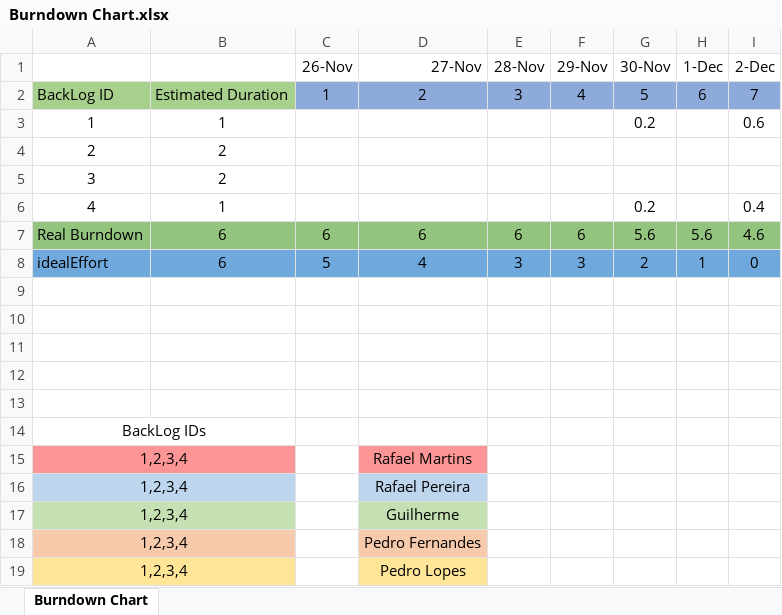
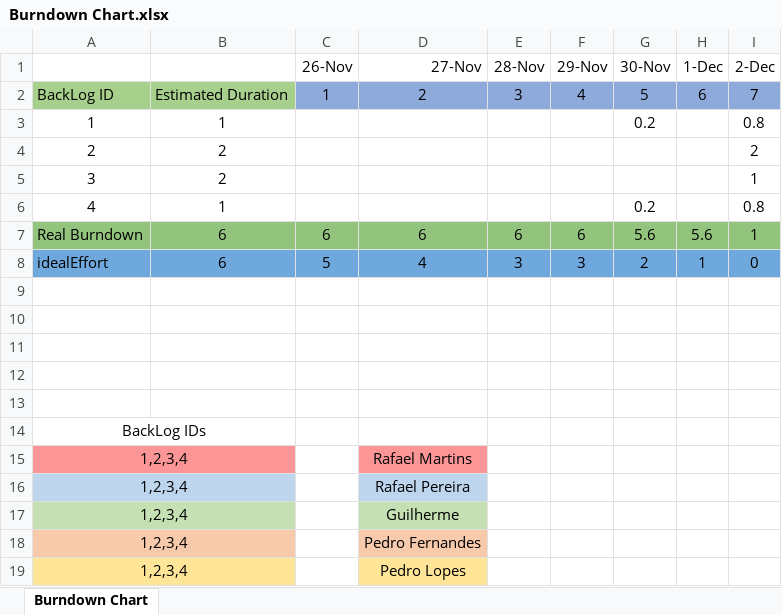
Before and after one commit to Gui28F/SE2223_57514_60045_60602_60694_60700, an Excel workbook: Project/Phase 2/Sprint4/Burndown Chart.xlsx, sheet Burndown Chart, drawn as a sheet; values as stored, in another font and other column widths than the file's, no borders; charts and pictures not drawn; the diff names each change by its address in the sheet, - before the commit and + after, or states it on an @@ line.

```diff
--- a/Project/Phase 2/Sprint4/Burndown Chart.xlsx (sheet Burndown Chart)
+++ b/Project/Phase 2/Sprint4/Burndown Chart.xlsx (sheet Burndown Chart)
-I3 (2-Dec): 0.6
+I3 (2-Dec): 0.8
-I4 (2-Dec): (empty)
+I4 (2-Dec): 2
-I5 (2-Dec): (empty)
+I5 (2-Dec): 1
-I6 (2-Dec): 0.4
+I6 (2-Dec): 0.8
-I7 (2-Dec): 4.6
+I7 (2-Dec): 1
```
Also changed, not shown: charts or pictures, Project/Phase 2/Sprint4/Sprint Backlog.xlsx, Project/Scrum board.xlsx.
